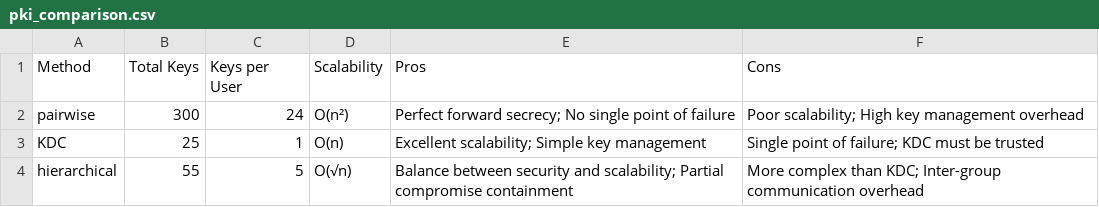
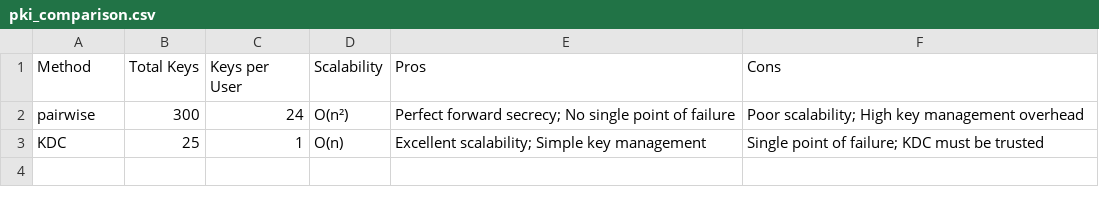
Before and after one commit to Ashis-Mishra07/Cisco, a CSV file: outputs/pki_comparison.csv, drawn as a sheet; the diff names each change by its address in the sheet, - before the commit and + after, or states it on an @@ line.

```diff
--- a/outputs/pki_comparison.csv
+++ b/outputs/pki_comparison.csv
-row 4: hierarchical | 55 | 5 | O(√n) | Balance between security and scalability; Partial compromise containment | More complex than KDC; Inter-group communication overhead
```
Also changed, not shown: outputs/scalability_results.csv, 7 other files.
